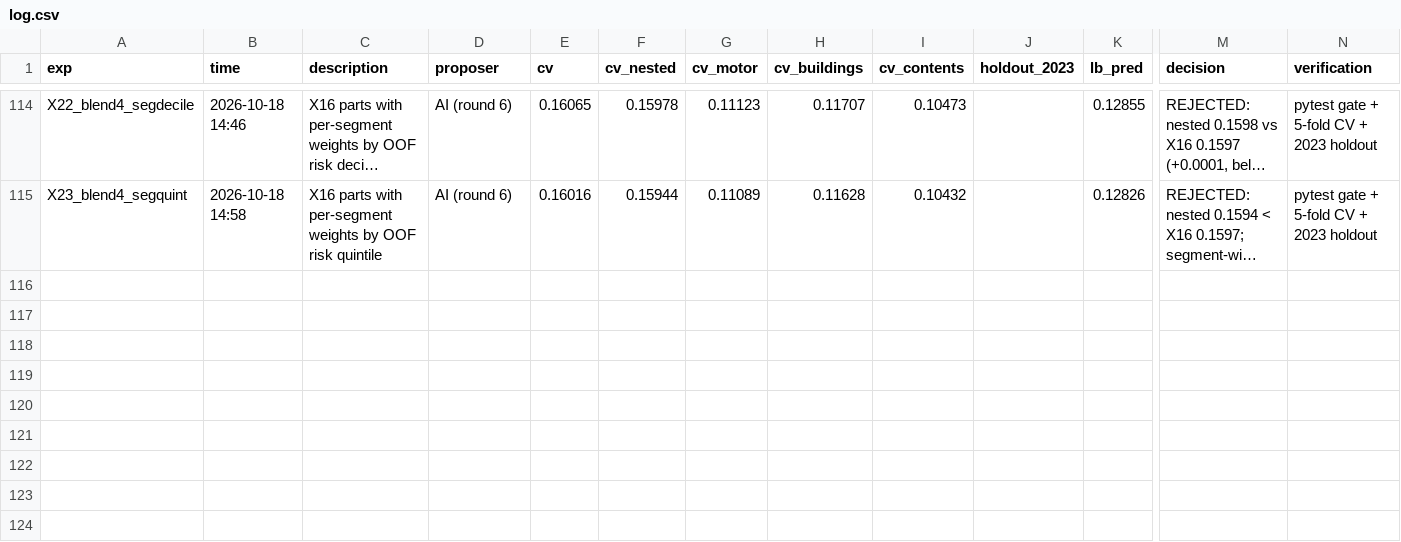
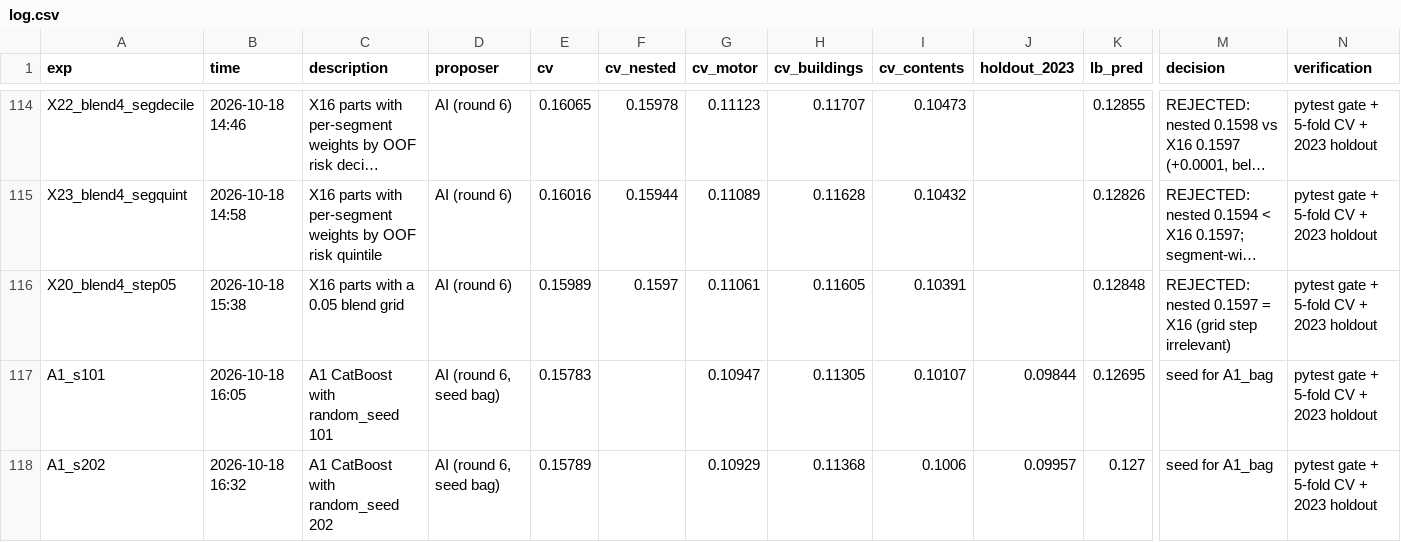
Before and after one commit to KaihuaY/iaa-hackathon-2026, a CSV file: experiments/log.csv, drawn as a sheet; only a part is shown, gaps mark what is left out; long unchanged cells end in …; rows hold the shown columns only; the diff covers the shown part only; the diff names each change by its address in the sheet, - before the commit and + after, or states it on an @@ line.

```diff
--- a/experiments/log.csv
+++ b/experiments/log.csv
+row 116: X20_blend4_step05 | 2026-10-18 15:38 | X16 parts with a 0.05 blend grid | AI (round 6) | 0.15989 | 0.1597 | 0.11061 | 0.11605 | 0.10391 |  | 0.12848 | REJECTED: nested 0.1597 = X16 (grid step irrelevant) | pytest gate + 5-fold CV + 2023 holdout
+row 117: A1_s101 | 2026-10-18 16:05 | A1 CatBoost with random_seed 101 | AI (round 6, seed bag) | 0.15783 |  | 0.10947 | 0.11305 | 0.10107 | 0.09844 | 0.12695 | seed for A1_bag | pytest gate + 5-fold CV + 2023 holdout
+row 118: A1_s202 | 2026-10-18 16:32 | A1 CatBoost with random_seed 202 | AI (round 6, seed bag) | 0.15789 |  | 0.10929 | 0.11368 | 0.1006 | 0.09957 | 0.127 | seed for A1_bag | pytest gate + 5-fold CV + 2023 holdout
```
Also changed, not shown: 2 added rows elsewhere in this file, 1 other file.
